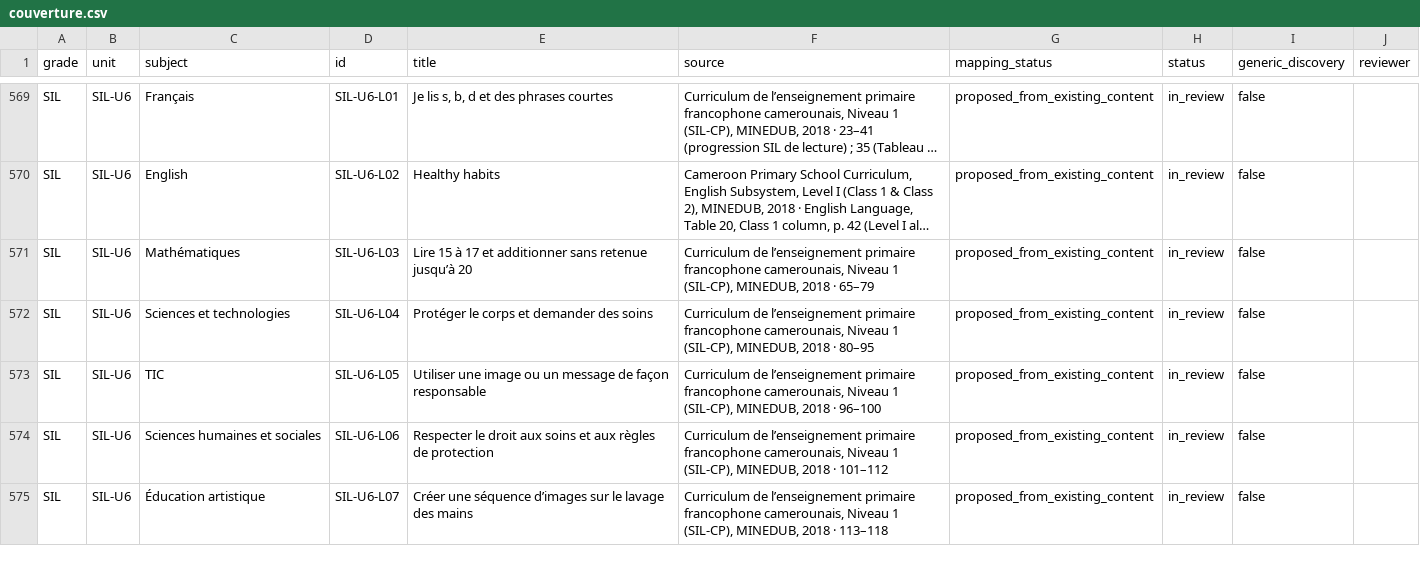
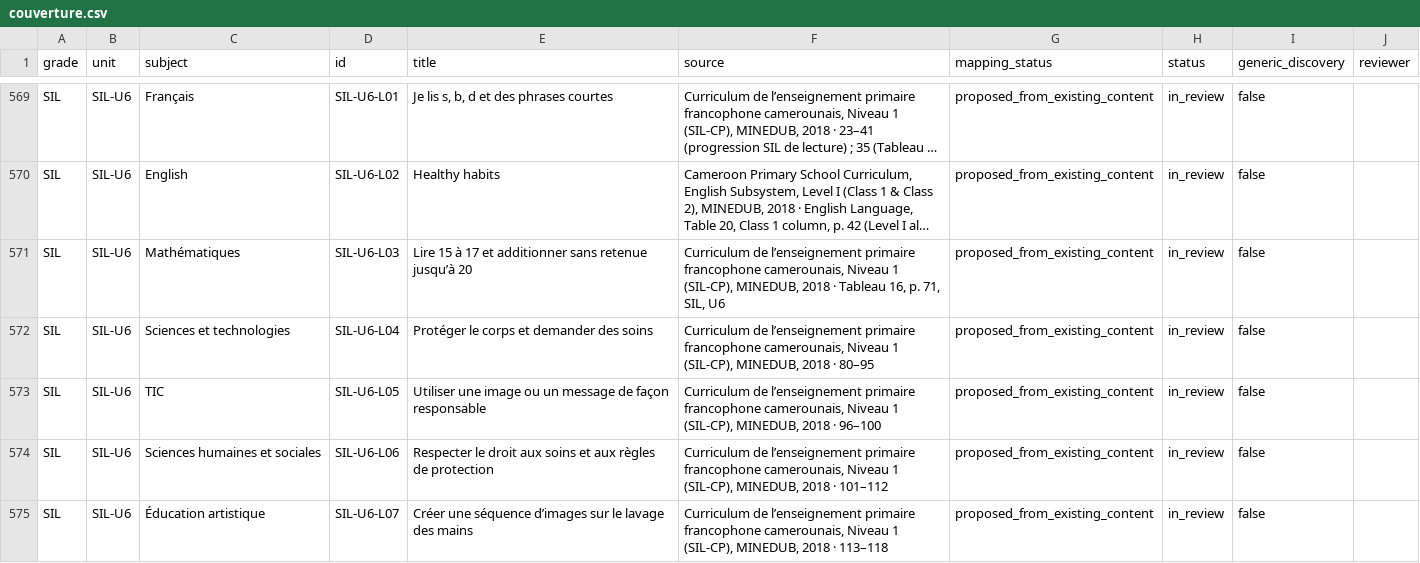
Before and after one commit to lejuannito/klassia, a CSV file: docs/couverture.csv, drawn as a sheet; only a part is shown, gaps mark what is left out; long unchanged cells end in …; the diff covers the shown part only; the diff names each change by its address in the sheet, - before the commit and + after, or states it on an @@ line.

```diff
--- a/docs/couverture.csv
+++ b/docs/couverture.csv
-F571 (source): …2018 · 65–79
+F571 (source): …2018 · Tableau 16, p. 71, SIL, U6
```
Also changed, not shown: 2 edited cells elsewhere in this file, docs/MATRICE_CURRICULUM.csv, 29 other files.
